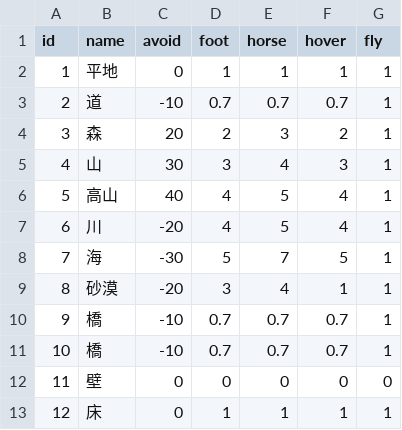
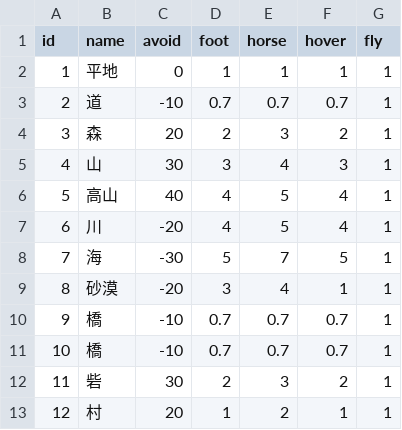
Before and after one commit to wmoai/strategy, a CSV file: src/game/data/csv/terrain.csv, drawn as a sheet.

```diff
--- a/src/game/data/csv/terrain.csv
+++ b/src/game/data/csv/terrain.csv
@@ -11,3 +11,3 @@ id,name,avoid,foot,horse,hover,fly
 10,橋,-10,0.7,0.7,0.7,1
-11,壁,0,0,0,0,0
-12,床,0,1,1,1,1
+11,砦,30,2,3,2,1
+12,村,20,1,2,1,1
```
Also changed, not shown: src/game/data/csv/field/muhi.csv, src/game/data/csv/field/seki.csv, 23 other files.
